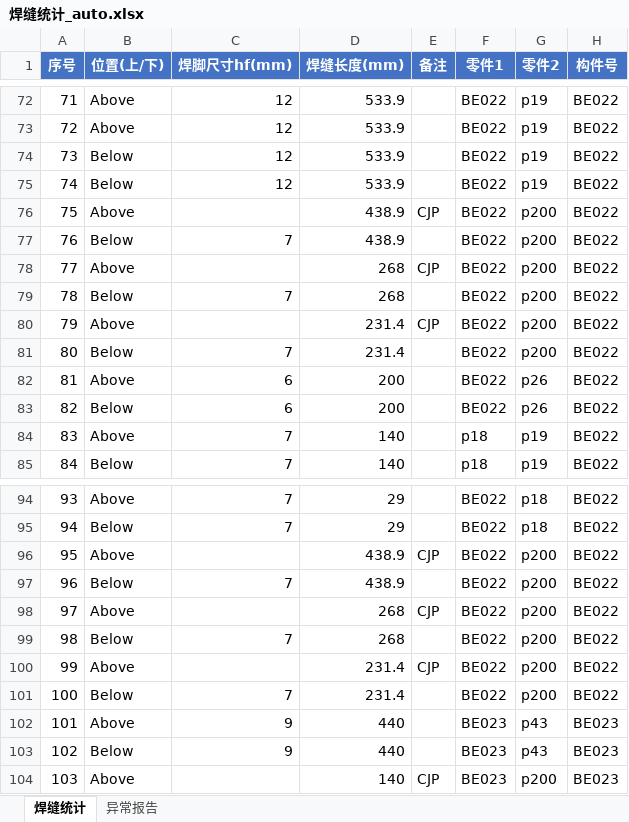
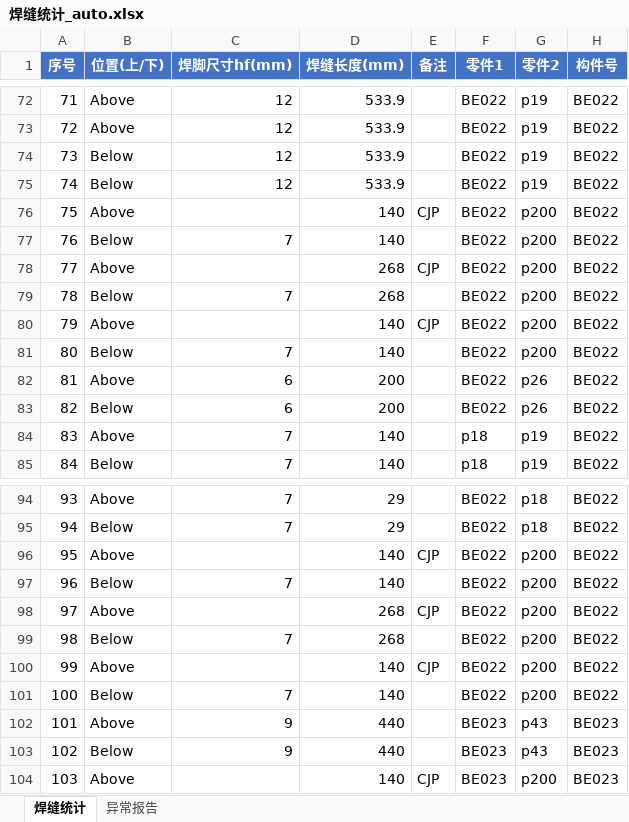
Before and after one commit to superweb12138/dxf-weld-extractor, an Excel workbook: 焊缝统计_auto.xlsx, sheet 焊缝统计, drawn as a sheet; only a part is shown, gaps mark what is left out; values as stored, in another font and other column widths than the file's, no borders; the diff covers the shown part only; the diff names each change by its address in the sheet, - before the commit and + after, or states it on an @@ line.

```diff
--- a/焊缝统计_auto.xlsx (sheet 焊缝统计)
+++ b/焊缝统计_auto.xlsx (sheet 焊缝统计)
-D76:D77 (焊缝长度(mm)): 438.9
+D76:D77 (焊缝长度(mm)): 140
-D80:D81 (焊缝长度(mm)): 231.4
+D80:D81 (焊缝长度(mm)): 140
-D96:D97 (焊缝长度(mm)): 438.9
+D96:D97 (焊缝长度(mm)): 140
-D100:D101 (焊缝长度(mm)): 231.4
+D100:D101 (焊缝长度(mm)): 140
```
Also changed, not shown: 14 added rows, 12 removed rows, 12 edited cells and row numbers in column A elsewhere in this sheet, 焊缝统计R3_auto(1).xlsx, 2 other files.
